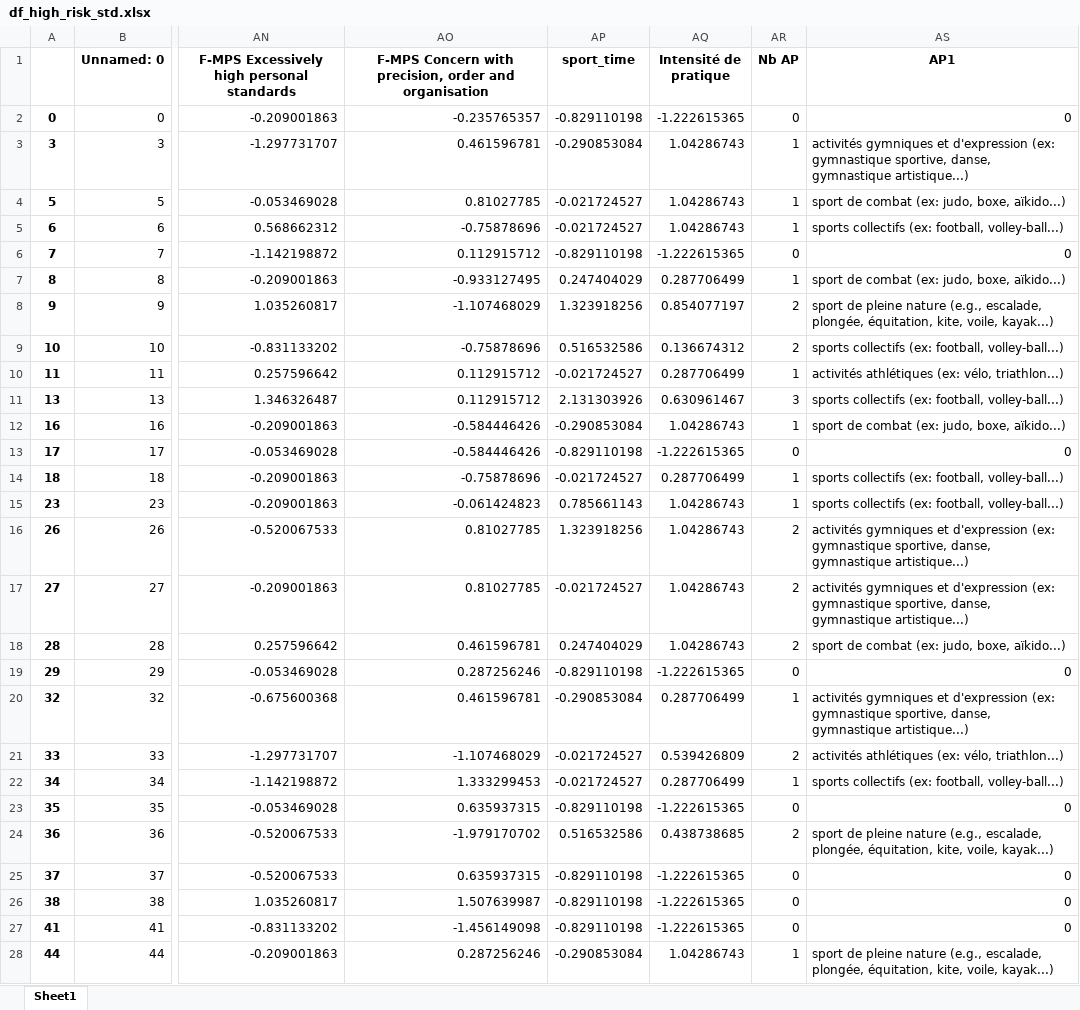
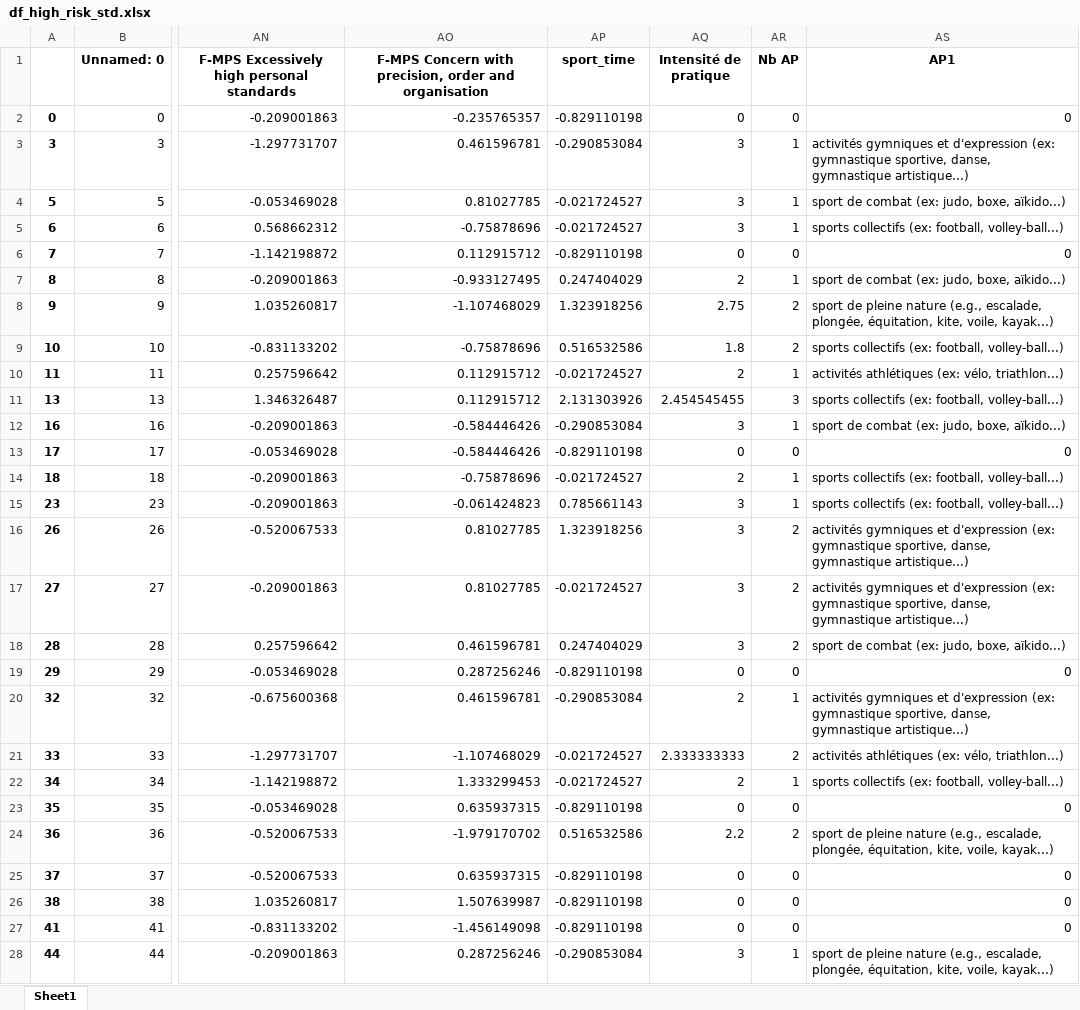
Before and after one commit to JLefortBesnard/Marc_Study, an Excel workbook: APPETIT/created_df/df_high_risk_std.xlsx, sheet Sheet1, drawn as a sheet; only a part is shown, gaps mark what is left out; values as stored, in another font and other column widths than the file's, no borders; the diff covers the shown part only; the diff names each change by its address in the sheet, - before the commit and + after, or states it on an @@ line.

```diff
--- a/APPETIT/created_df/df_high_risk_std.xlsx (sheet Sheet1)
+++ b/APPETIT/created_df/df_high_risk_std.xlsx (sheet Sheet1)
-AQ2 (Intensité de pratique): -1.222615365
+AQ2 (Intensité de pratique): 0
-AQ3:AQ5 (Intensité de pratique): 1.04286743
+AQ3:AQ5 (Intensité de pratique): 3
-AQ6 (Intensité de pratique): -1.222615365
+AQ6 (Intensité de pratique): 0
-AQ7 (Intensité de pratique): 0.287706499
+AQ7 (Intensité de pratique): 2
-AQ8 (Intensité de pratique): 0.854077197
+AQ8 (Intensité de pratique): 2.75
-AQ9 (Intensité de pratique): 0.136674312
+AQ9 (Intensité de pratique): 1.8
-AQ10 (Intensité de pratique): 0.287706499
+AQ10 (Intensité de pratique): 2
-AQ11 (Intensité de pratique): 0.630961467
+AQ11 (Intensité de pratique): 2.454545455
-AQ12 (Intensité de pratique): 1.04286743
+AQ12 (Intensité de pratique): 3
-AQ13 (Intensité de pratique): -1.222615365
+AQ13 (Intensité de pratique): 0
-AQ14 (Intensité de pratique): 0.287706499
+AQ14 (Intensité de pratique): 2
-AQ15:AQ18 (Intensité de pratique): 1.04286743
+AQ15:AQ18 (Intensité de pratique): 3
-AQ19 (Intensité de pratique): -1.222615365
+AQ19 (Intensité de pratique): 0
-AQ20 (Intensité de pratique): 0.287706499
+AQ20 (Intensité de pratique): 2
-AQ21 (Intensité de pratique): 0.539426809
+AQ21 (Intensité de pratique): 2.333333333
-AQ22 (Intensité de pratique): 0.287706499
+AQ22 (Intensité de pratique): 2
-AQ23 (Intensité de pratique): -1.222615365
+AQ23 (Intensité de pratique): 0
-AQ24 (Intensité de pratique): 0.438738685
+AQ24 (Intensité de pratique): 2.2
-AQ25:AQ27 (Intensité de pratique): -1.222615365
+AQ25:AQ27 (Intensité de pratique): 0
-AQ28 (Intensité de pratique): 1.04286743
+AQ28 (Intensité de pratique): 3
```
Also changed, not shown: 501 edited cells elsewhere in this sheet, APPETIT/created_df/R_data_to_run_bestClusterNb.xlsx, APPETIT/created_df/df_data_incl_cluster_labels.xlsx, 7 other files.
